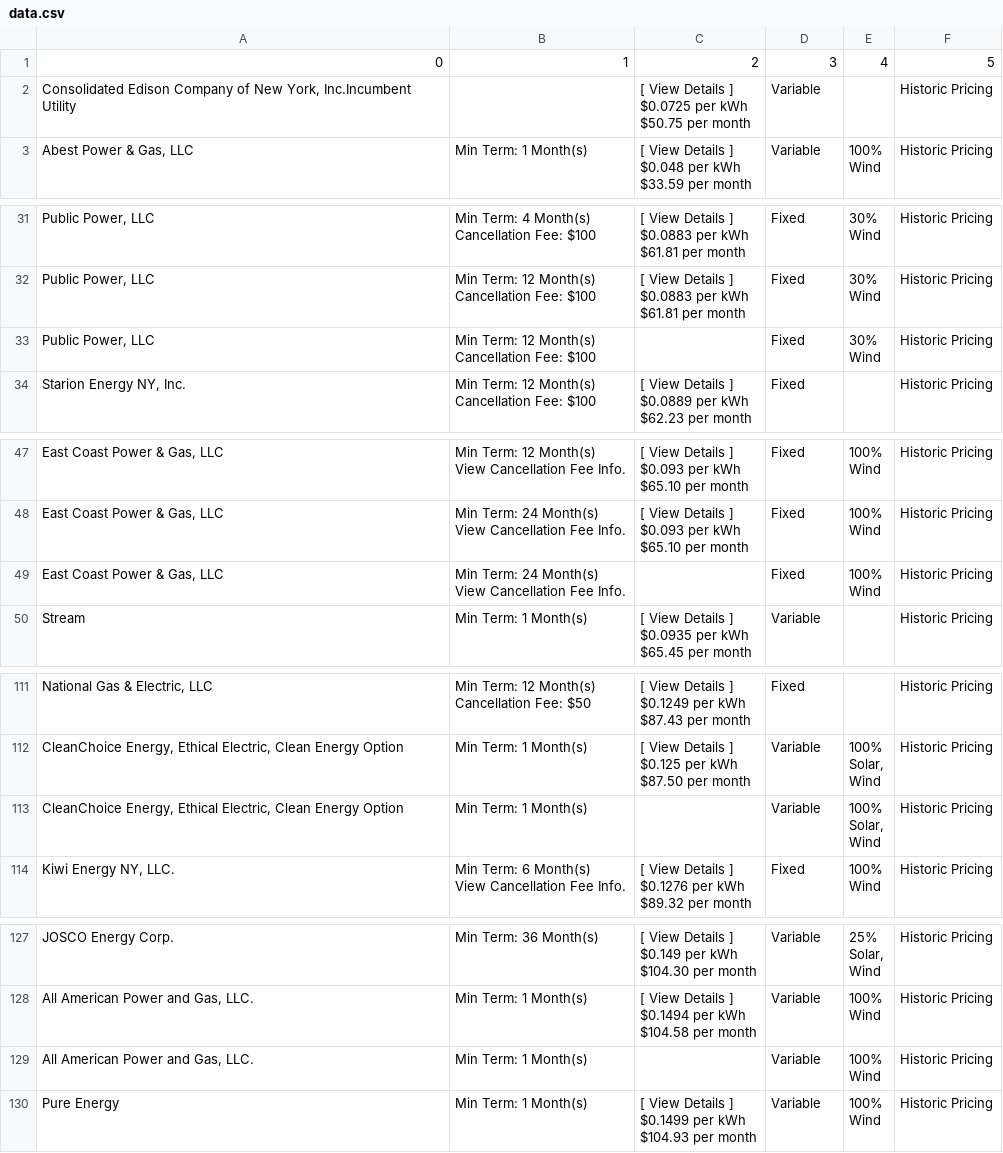
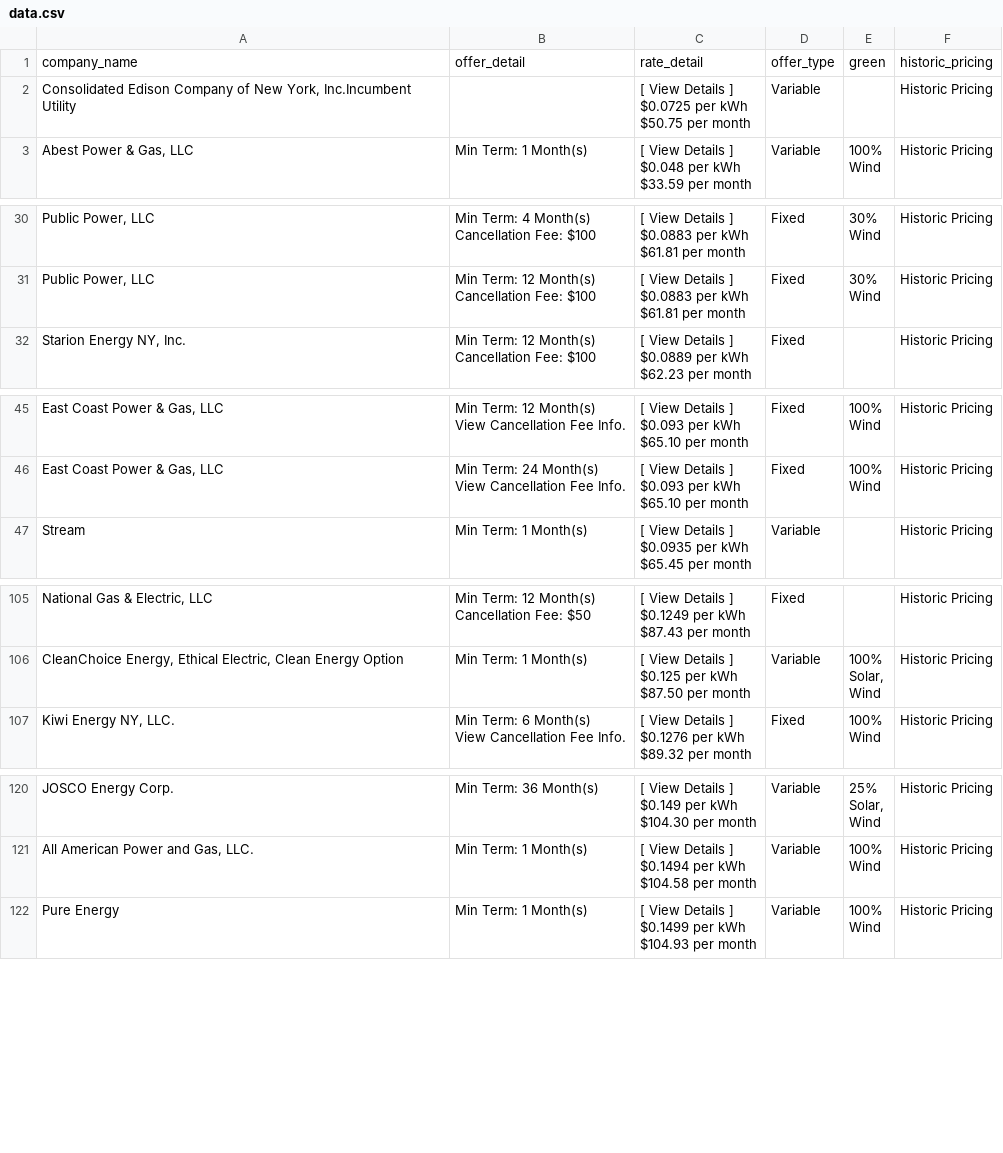
Before and after one commit to theharshgupta/urap-scrape, a CSV file: data.csv, drawn as a sheet; only a part is shown, gaps mark what is left out; removed rows and columns are numbered as before the commit, all else as after; ↵ is a line break in a cell; the diff covers the shown part only; the diff names each change by its address in the sheet, - before the commit and + after, or states it on an @@ line.

```diff
--- a/data.csv
+++ b/data.csv
-row 1: 0 | 1 | 2 | 3 | 4 | 5
+row 1: company_name | offer_detail | rate_detail | offer_type | green | historic_pricing
-row 33: Public Power, LLC | Min Term: 12 Month(s) ↵ Cancellation Fee: $100 |  | Fixed | 30% ↵ Wind | Historic Pricing
-row 49: East Coast Power & Gas, LLC | Min Term: 24 Month(s) ↵ View Cancellation Fee Info. |  | Fixed | 100% ↵ Wind | Historic Pricing
-row 113: CleanChoice Energy, Ethical Electric, Clean Energy Option | Min Term: 1 Month(s) |  | Variable | 100% ↵ Solar, ↵ Wind | Historic Pricing
-row 129: All American Power and Gas, LLC. | Min Term: 1 Month(s) |  | Variable | 100% ↵ Wind | Historic Pricing
```
Also changed, not shown: 4 removed rows elsewhere in this file, 1 other file.
